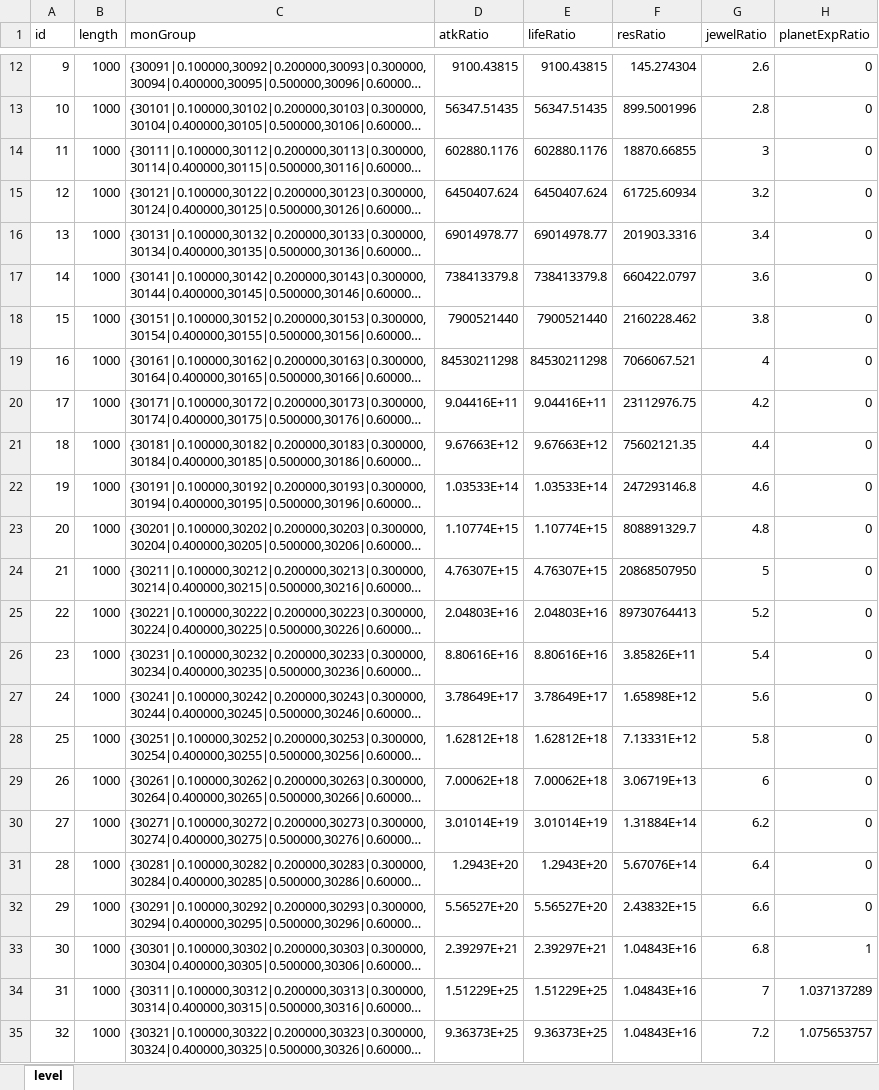
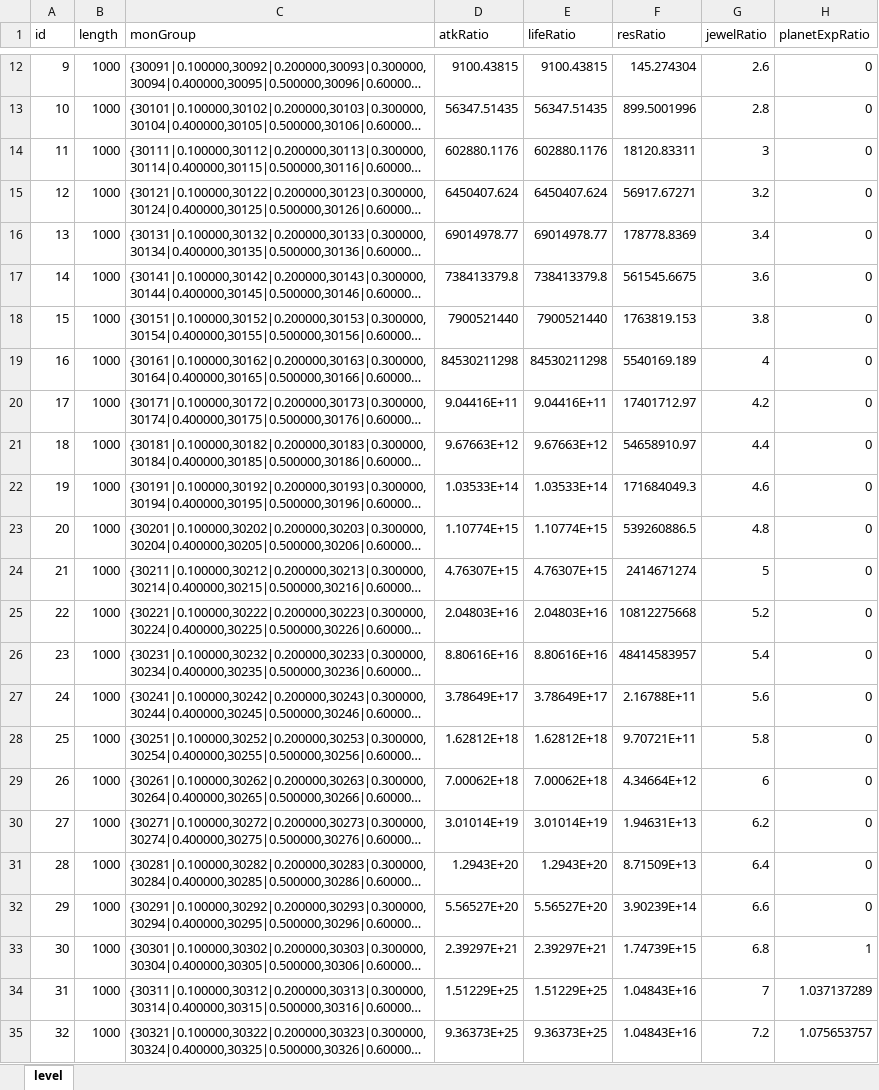
Before and after one commit to rlmclmc2-boop/space_idle, an Excel workbook: space-battleship/config_excel/level.xlsx, sheet level, drawn as a sheet; only a part is shown, gaps mark what is left out; long unchanged cells end in …; values as stored, in another font and other column widths than the file's, no borders; the diff names each change by its address in the sheet, - before the commit and + after, or states it on an @@ line.

```diff
--- a/space-battleship/config_excel/level.xlsx (sheet level)
+++ b/space-battleship/config_excel/level.xlsx (sheet level)
-F14 (resRatio): 18870.66855
+F14 (resRatio): 18120.83311
-F15 (resRatio): 61725.60934
+F15 (resRatio): 56917.67271
-F16 (resRatio): 201903.3316
+F16 (resRatio): 178778.8369
-F17 (resRatio): 660422.0797
+F17 (resRatio): 561545.6675
-F18 (resRatio): 2160228.462
+F18 (resRatio): 1763819.153
-F19 (resRatio): 7066067.521
+F19 (resRatio): 5540169.189
-F20 (resRatio): 23112976.75
+F20 (resRatio): 17401712.97
-F21 (resRatio): 75602121.35
+F21 (resRatio): 54658910.97
-F22 (resRatio): 247293146.8
+F22 (resRatio): 171684049.3
-F23 (resRatio): 808891329.7
+F23 (resRatio): 539260886.5
-F24 (resRatio): 20868507950
+F24 (resRatio): 2414671274
-F25 (resRatio): 89730764413
+F25 (resRatio): 10812275668
-F26 (resRatio): 3.85826E+11
+F26 (resRatio): 48414583957
-F27 (resRatio): 1.65898E+12
+F27 (resRatio): 2.16788E+11
-F28 (resRatio): 7.13331E+12
+F28 (resRatio): 9.70721E+11
-F29 (resRatio): 3.06719E+13
+F29 (resRatio): 4.34664E+12
-F30 (resRatio): 1.31884E+14
+F30 (resRatio): 1.94631E+13
-F31 (resRatio): 5.67076E+14
+F31 (resRatio): 8.71509E+13
-F32 (resRatio): 2.43832E+15
+F32 (resRatio): 3.90239E+14
-F33 (resRatio): 1.04843E+16
+F33 (resRatio): 1.74739E+15
```
Also changed, not shown: 1 other file.
